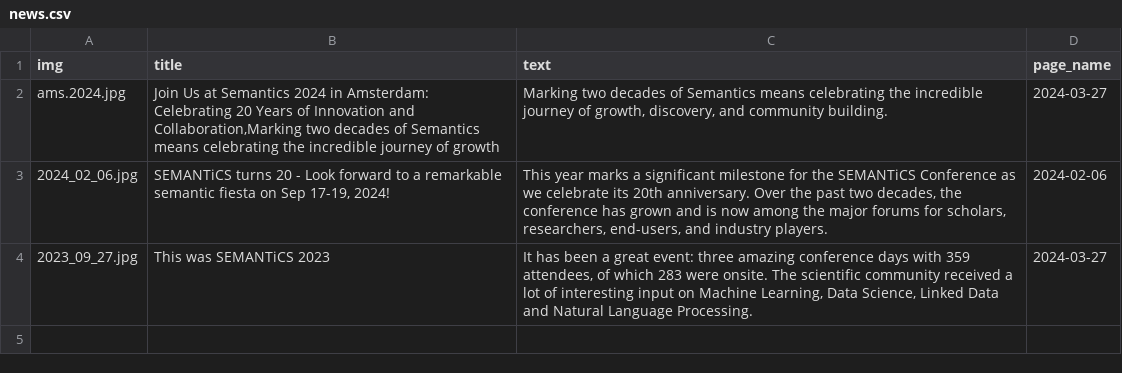
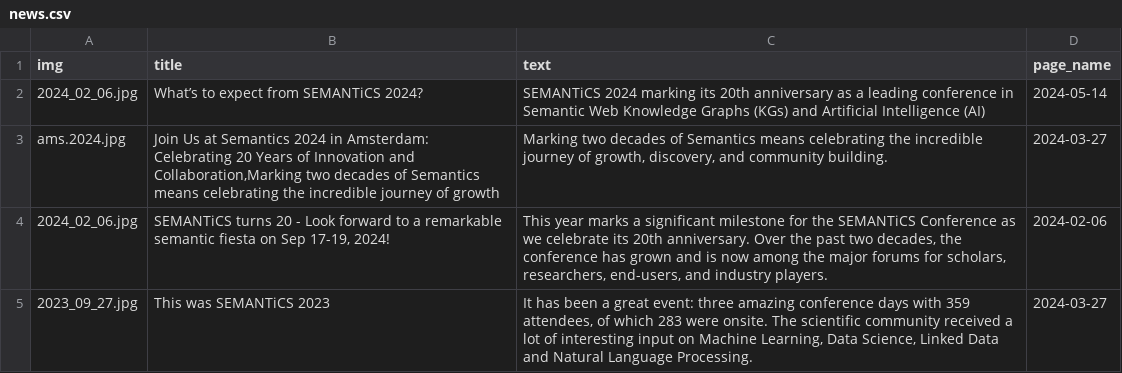
Before and after one commit to SEMANTiCS-org/2024-semantics-org.github.io, a CSV file: content/news.csv, drawn as a sheet.

```diff
--- a/content/news.csv
+++ b/content/news.csv
@@ -1,2 +1,3 @@
 img,title,text,page_name,
+2024_02_06.jpg,"What’s to expect from SEMANTiCS 2024?", "SEMANTiCS 2024 marking its 20th anniversary as a leading conference in Semantic Web Knowledge Graphs (KGs) and Artificial Intelligence (AI)",2024-05-14,
 ams.2024.jpg,"Join Us at Semantics 2024 in Amsterdam: Celebrating 20 Years of Innovation and Collaboration,Marking two decades of Semantics means celebrating the incredible journey of growth"," Marking two decades of Semantics means celebrating the incredible journey of growth, discovery, and community building.",2024-03-27,
```
Also changed, not shown: 1 other file.
